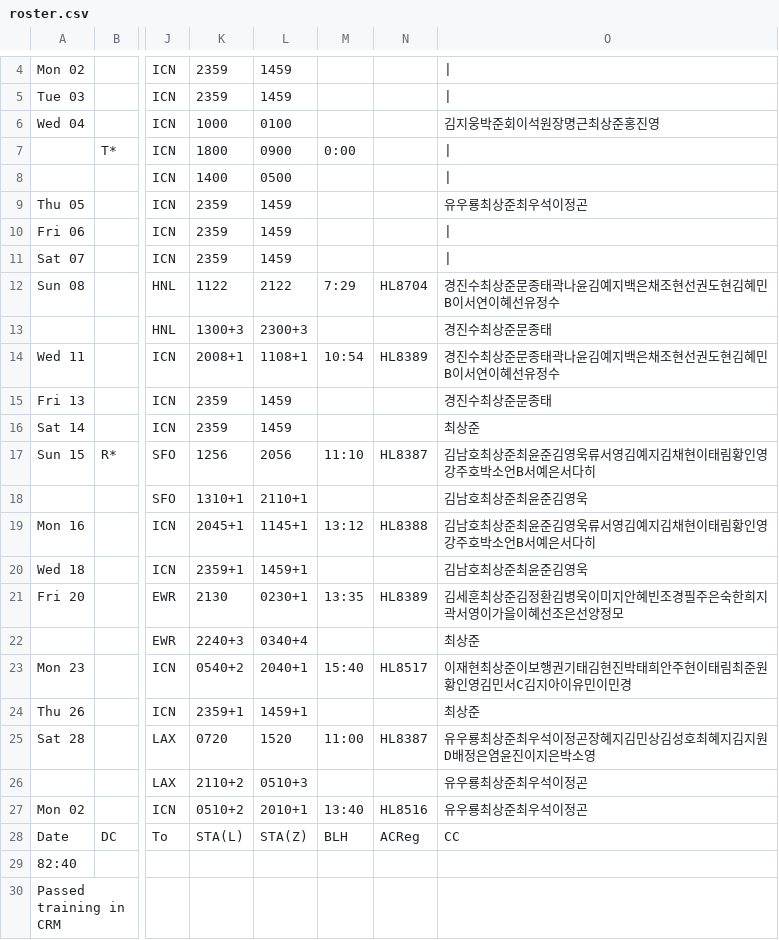
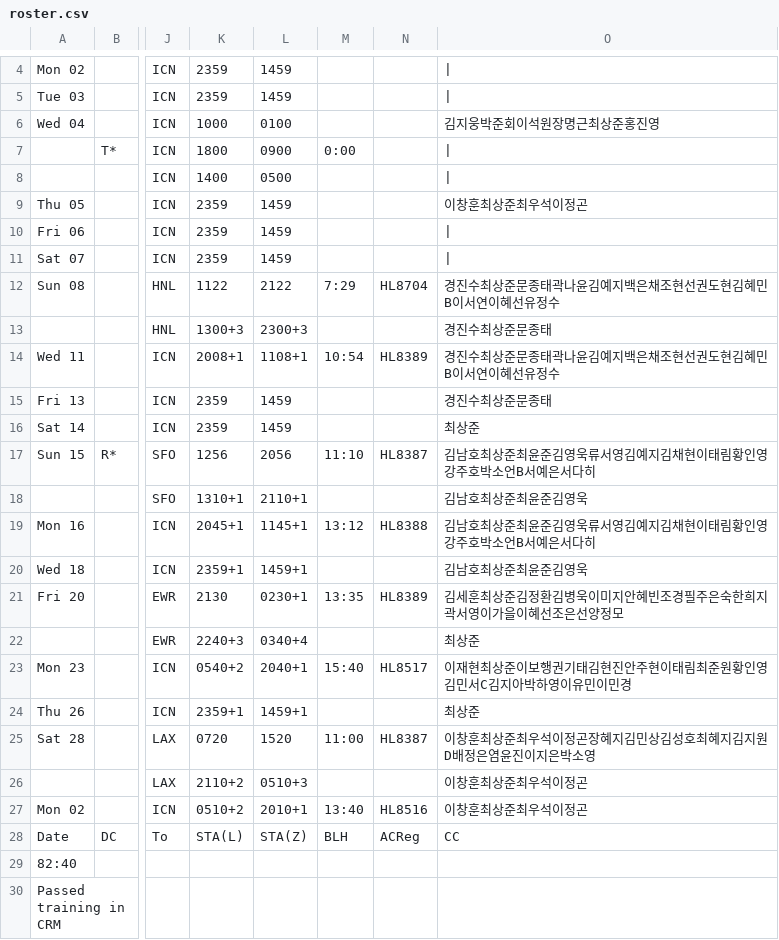
Before and after one commit to csj773/roster-sj, a CSV file: public/roster.csv, drawn as a sheet; only a part is shown, gaps mark what is left out; the diff names each change by its address in the sheet, - before the commit and + after, or states it on an @@ line.

```diff
--- a/public/roster.csv
+++ b/public/roster.csv
-O9: 유우룡최상준최우석이정곤
+O9: 이창훈최상준최우석이정곤
-O23: 이재현최상준이보행권기태김현진박태희안주현이태림최준원황인영김민서C김지아이유민이민경
+O23: 이재현최상준이보행권기태김현진안주현이태림최준원황인영김민서C김지아박하영이유민이민경
-O25: 유우룡최상준최우석이정곤장혜지김민상김성호최혜지김지원D배정은염윤진이지은박소영
+O25: 이창훈최상준최우석이정곤장혜지김민상김성호최혜지김지원D배정은염윤진이지은박소영
-O26:O27: 유우룡최상준최우석이정곤
+O26:O27: 이창훈최상준최우석이정곤
```
Also changed, not shown: 1 other file.
